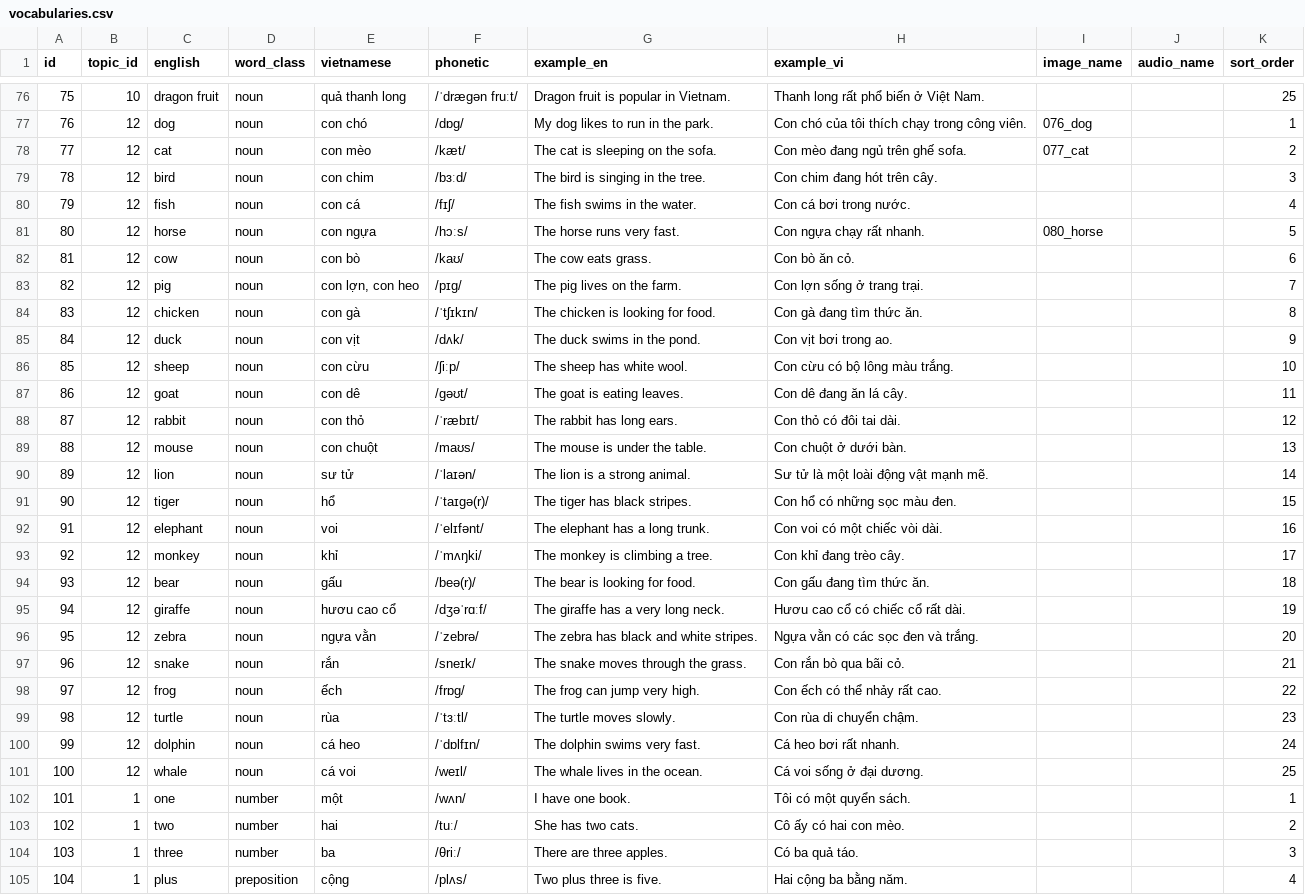
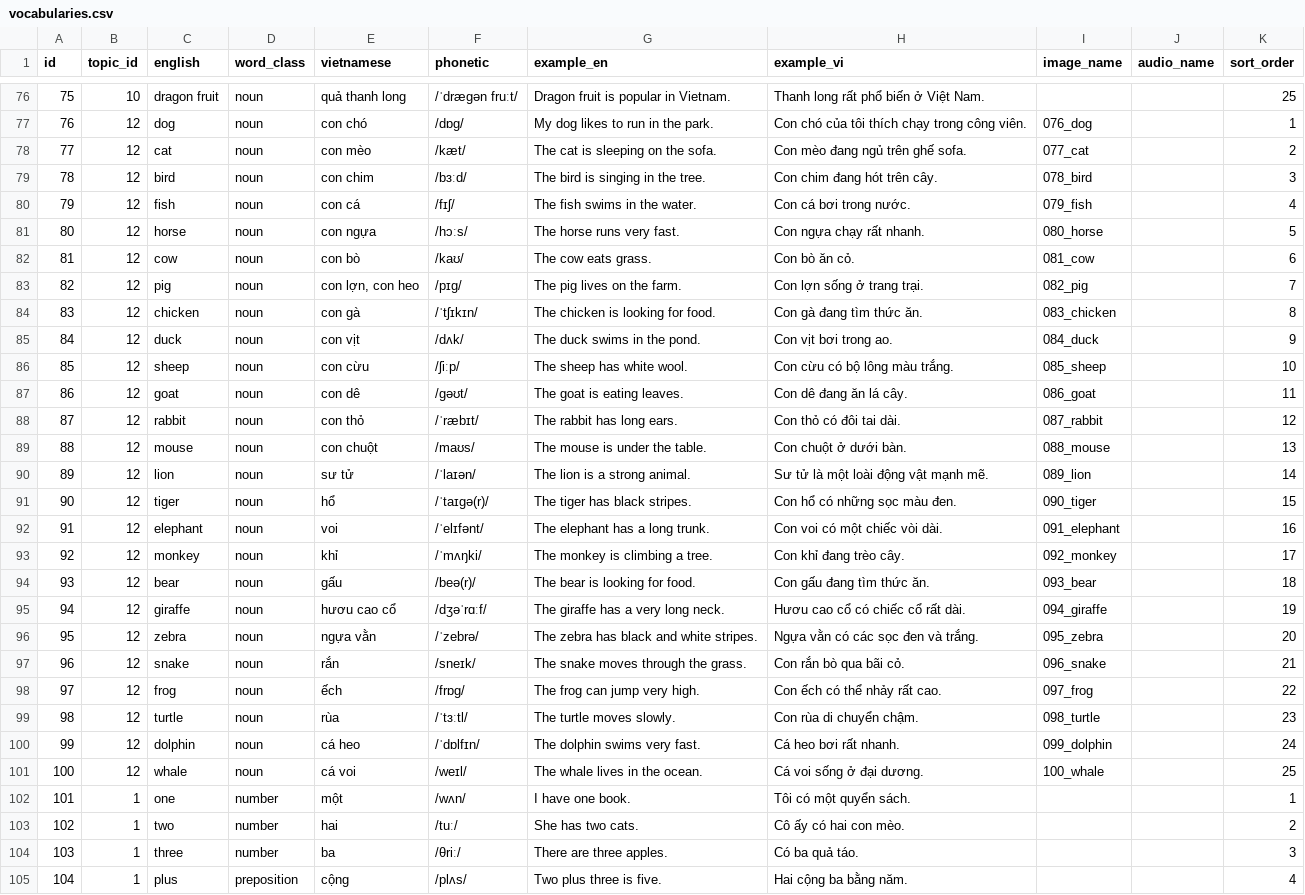
Before and after one commit to hungnhi11122002-ops/DATN_apptienganh, a CSV file: data_source/vocabularies.csv, drawn as a sheet; only a part is shown, gaps mark what is left out.

```diff
--- a/data_source/vocabularies.csv
+++ b/data_source/vocabularies.csv
@@ -78,25 +78,25 @@ id,topic_id,english,word_class,vietnamese,phonetic,example_en,example_vi,image_n
 77,12,cat,noun,con mèo,/kæt/,The cat is sleeping on the sofa.,Con mèo đang ngủ trên ghế sofa.,077_cat,,2
-78,12,bird,noun,con chim,/bɜːd/,The bird is singing in the tree.,Con chim đang hót trên cây.,,,3
-79,12,fish,noun,con cá,/fɪʃ/,The fish swims in the water.,Con cá bơi trong nước.,,,4
+78,12,bird,noun,con chim,/bɜːd/,The bird is singing in the tree.,Con chim đang hót trên cây.,078_bird,,3
+79,12,fish,noun,con cá,/fɪʃ/,The fish swims in the water.,Con cá bơi trong nước.,079_fish,,4
 80,12,horse,noun,con ngựa,/hɔːs/,The horse runs very fast.,Con ngựa chạy rất nhanh.,080_horse,,5
-81,12,cow,noun,con bò,/kaʊ/,The cow eats grass.,Con bò ăn cỏ.,,,6
-82,12,pig,noun,"con lợn, con heo",/pɪɡ/,The pig lives on the farm.,Con lợn sống ở trang trại.,,,7
-83,12,chicken,noun,con gà,/ˈtʃɪkɪn/,The chicken is looking for food.,Con gà đang tìm thức ăn.,,,8
-84,12,duck,noun,con vịt,/dʌk/,The duck swims in the pond.,Con vịt bơi trong ao.,,,9
-85,12,sheep,noun,con cừu,/ʃiːp/,The sheep has white wool.,Con cừu có bộ lông màu trắng.,,,10
-86,12,goat,noun,con dê,/ɡəʊt/,The goat is eating leaves.,Con dê đang ăn lá cây.,,,11
-87,12,rabbit,noun,con thỏ,/ˈræbɪt/,The rabbit has long ears.,Con thỏ có đôi tai dài.,,,12
-88,12,mouse,noun,con chuột,/maʊs/,The mouse is under the table.,Con chuột ở dưới bàn.,,,13
-89,12,lion,noun,sư tử,/ˈlaɪən/,The lion is a strong animal.,Sư tử là một loài động vật mạnh mẽ.,,,14
-90,12,tiger,noun,hổ,/ˈtaɪɡə(r)/,The tiger has black stripes.,Con hổ có những sọc màu đen.,,,15
-91,12,elephant,noun,voi,/ˈelɪfənt/,The elephant has a long trunk.,Con voi có một chiếc vòi dài.,,,16
-92,12,monkey,noun,khỉ,/ˈmʌŋki/,The monkey is climbing a tree.,Con khỉ đang trèo cây.,,,17
-93,12,bear,noun,gấu,/beə(r)/,The bear is looking for food.,Con gấu đang tìm thức ăn.,,,18
-94,12,giraffe,noun,hươu cao cổ,/dʒəˈrɑːf/,The giraffe has a very long neck.,Hươu cao cổ có chiếc cổ rất dài.,,,19
-95,12,zebra,noun,ngựa vằn,/ˈzebrə/,The zebra has black and white stripes.,Ngựa vằn có các sọc đen và trắng.,,,20
-96,12,snake,noun,rắn,/sneɪk/,The snake moves through the grass.,Con rắn bò qua bãi cỏ.,,,21
-97,12,frog,noun,ếch,/frɒɡ/,The frog can jump very high.,Con ếch có thể nhảy rất cao.,,,22
-98,12,turtle,noun,rùa,/ˈtɜːtl/,The turtle moves slowly.,Con rùa di chuyển chậm.,,,23
-99,12,dolphin,noun,cá heo,/ˈdɒlfɪn/,The dolphin swims very fast.,Cá heo bơi rất nhanh.,,,24
-100,12,whale,noun,cá voi,/weɪl/,The whale lives in the ocean.,Cá voi sống ở đại dương.,,,25
+81,12,cow,noun,con bò,/kaʊ/,The cow eats grass.,Con bò ăn cỏ.,081_cow,,6
+82,12,pig,noun,"con lợn, con heo",/pɪɡ/,The pig lives on the farm.,Con lợn sống ở trang trại.,082_pig,,7
+83,12,chicken,noun,con gà,/ˈtʃɪkɪn/,The chicken is looking for food.,Con gà đang tìm thức ăn.,083_chicken,,8
+84,12,duck,noun,con vịt,/dʌk/,The duck swims in the pond.,Con vịt bơi trong ao.,084_duck,,9
+85,12,sheep,noun,con cừu,/ʃiːp/,The sheep has white wool.,Con cừu có bộ lông màu trắng.,085_sheep,,10
+86,12,goat,noun,con dê,/ɡəʊt/,The goat is eating leaves.,Con dê đang ăn lá cây.,086_goat,,11
+87,12,rabbit,noun,con thỏ,/ˈræbɪt/,The rabbit has long ears.,Con thỏ có đôi tai dài.,087_rabbit,,12
+88,12,mouse,noun,con chuột,/maʊs/,The mouse is under the table.,Con chuột ở dưới bàn.,088_mouse,,13
+89,12,lion,noun,sư tử,/ˈlaɪən/,The lion is a strong animal.,Sư tử là một loài động vật mạnh mẽ.,089_lion,,14
+90,12,tiger,noun,hổ,/ˈtaɪɡə(r)/,The tiger has black stripes.,Con hổ có những sọc màu đen.,090_tiger,,15
+91,12,elephant,noun,voi,/ˈelɪfənt/,The elephant has a long trunk.,Con voi có một chiếc vòi dài.,091_elephant,,16
+92,12,monkey,noun,khỉ,/ˈmʌŋki/,The monkey is climbing a tree.,Con khỉ đang trèo cây.,092_monkey,,17
+93,12,bear,noun,gấu,/beə(r)/,The bear is looking for food.,Con gấu đang tìm thức ăn.,093_bear,,18
+94,12,giraffe,noun,hươu cao cổ,/dʒəˈrɑːf/,The giraffe has a very long neck.,Hươu cao cổ có chiếc cổ rất dài.,094_giraffe,,19
+95,12,zebra,noun,ngựa vằn,/ˈzebrə/,The zebra has black and white stripes.,Ngựa vằn có các sọc đen và trắng.,095_zebra,,20
+96,12,snake,noun,rắn,/sneɪk/,The snake moves through the grass.,Con rắn bò qua bãi cỏ.,096_snake,,21
+97,12,frog,noun,ếch,/frɒɡ/,The frog can jump very high.,Con ếch có thể nhảy rất cao.,097_frog,,22
+98,12,turtle,noun,rùa,/ˈtɜːtl/,The turtle moves slowly.,Con rùa di chuyển chậm.,098_turtle,,23
+99,12,dolphin,noun,cá heo,/ˈdɒlfɪn/,The dolphin swims very fast.,Cá heo bơi rất nhanh.,099_dolphin,,24
+100,12,whale,noun,cá voi,/weɪl/,The whale lives in the ocean.,Cá voi sống ở đại dương.,100_whale,,25
 101,1,one,number,một,/wʌn/,I have one book.,Tôi có một quyển sách.,,,1
```
Also changed, not shown: 2 other files.
